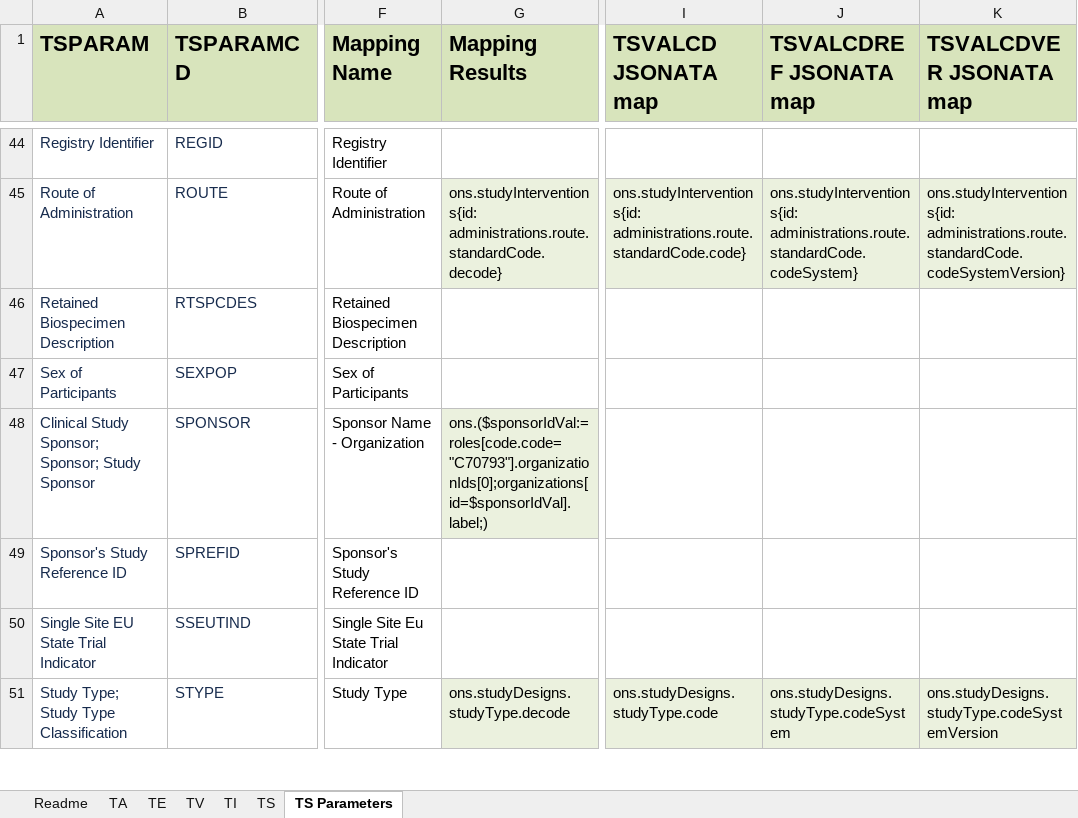
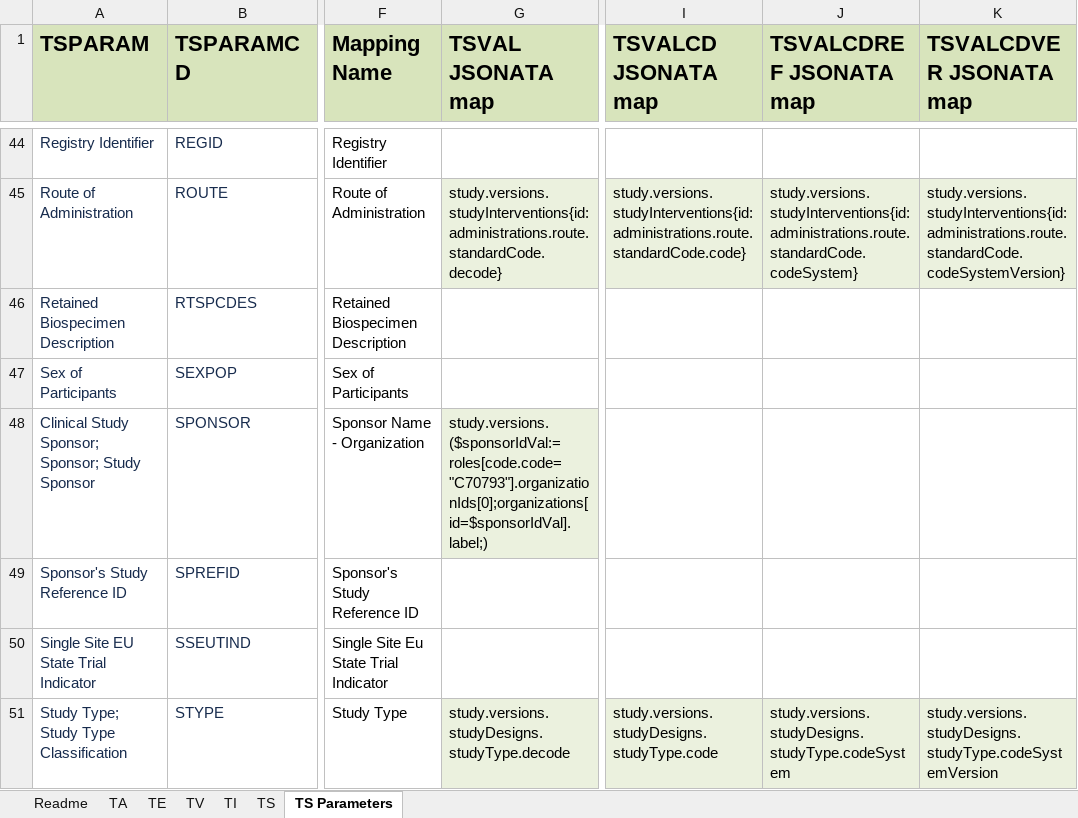
Before and after one commit to ClinLine/USDM_SDTM_mapper, an Excel workbook: TestJson/SDTM_Results.xlsx, sheet TS Parameters, drawn as a sheet; only a part is shown, gaps mark what is left out; values as stored, in another font and other column widths than the file's, no borders; the diff covers the shown part only; the diff names each change by its address in the sheet, - before the commit and + after, or states it on an @@ line.

```diff
--- a/TestJson/SDTM_Results.xlsx (sheet TS Parameters)
+++ b/TestJson/SDTM_Results.xlsx (sheet TS Parameters)
-G1: Mapping Results
+G1: TSVAL JSONATA map
-G45 (TSVAL JSONATA map): ons.studyInterventions{id: administrations.route.standardCode.decode}
+G45 (TSVAL JSONATA map): study.versions.studyInterventions{id: administrations.route.standardCode.decode}
-I45 (TSVALCD JSONATA map): ons.studyInterventions{id: administrations.route.standardCode.code}
+I45 (TSVALCD JSONATA map): study.versions.studyInterventions{id: administrations.route.standardCode.code}
-J45 (TSVALCDREF JSONATA map): ons.studyInterventions{id: administrations.route.standardCode.codeSystem}
+J45 (TSVALCDREF JSONATA map): study.versions.studyInterventions{id: administrations.route.standardCode.codeSystem}
-K45 (TSVALCDVER JSONATA map): ons.studyInterventions{id: administrations.route.standardCode.codeSystemVersion}
+K45 (TSVALCDVER JSONATA map): study.versions.studyInterventions{id: administrations.route.standardCode.codeSystemVersion}
-G48 (TSVAL JSONATA map): ons.($sponsorIdVal:=roles[code.code="C70793"].organizationIds[0];organizations[id=$sponsorIdVal].label;)
+G48 (TSVAL JSONATA map): study.versions.($sponsorIdVal:=roles[code.code="C70793"].organizationIds[0];organizations[id=$sponsorIdVal].label;)
-G51 (TSVAL JSONATA map): ons.studyDesigns.studyType.decode
+G51 (TSVAL JSONATA map): study.versions.studyDesigns.studyType.decode
-I51 (TSVALCD JSONATA map): ons.studyDesigns.studyType.code
+I51 (TSVALCD JSONATA map): study.versions.studyDesigns.studyType.code
-J51 (TSVALCDREF JSONATA map): ons.studyDesigns.studyType.codeSystem
+J51 (TSVALCDREF JSONATA map): study.versions.studyDesigns.studyType.codeSystem
-K51 (TSVALCDVER JSONATA map): ons.studyDesigns.studyType.codeSystemVersion
+K51 (TSVALCDVER JSONATA map): study.versions.studyDesigns.studyType.codeSystemVersion
```
Also changed, not shown: 90 edited cells elsewhere in this sheet, sheet TS, sheet TI, 3 other files.
